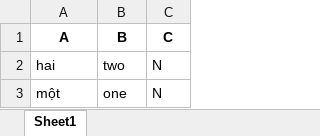
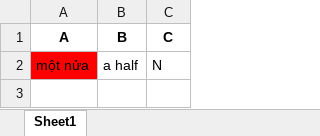
Before and after one commit to Windyy-1007/bahnar-word-split-and-example-finder, an Excel workbook: output.xlsx, sheet Sheet1, drawn as a sheet; values as stored, in another font and other column widths than the file's, no borders; removed rows and columns are numbered as before the commit, all else as after; the diff names each change by its address in the sheet, - before the commit and + after, or states it on an @@ line.

```diff
--- a/output.xlsx (sheet Sheet1)
+++ b/output.xlsx (sheet Sheet1)
-row 2: hai | two | N
-row 3: một | one | N
+row 2: một nửa | a half | N
```
Also changed, not shown: library.xlsx, target.xlsx, 11 other files.
